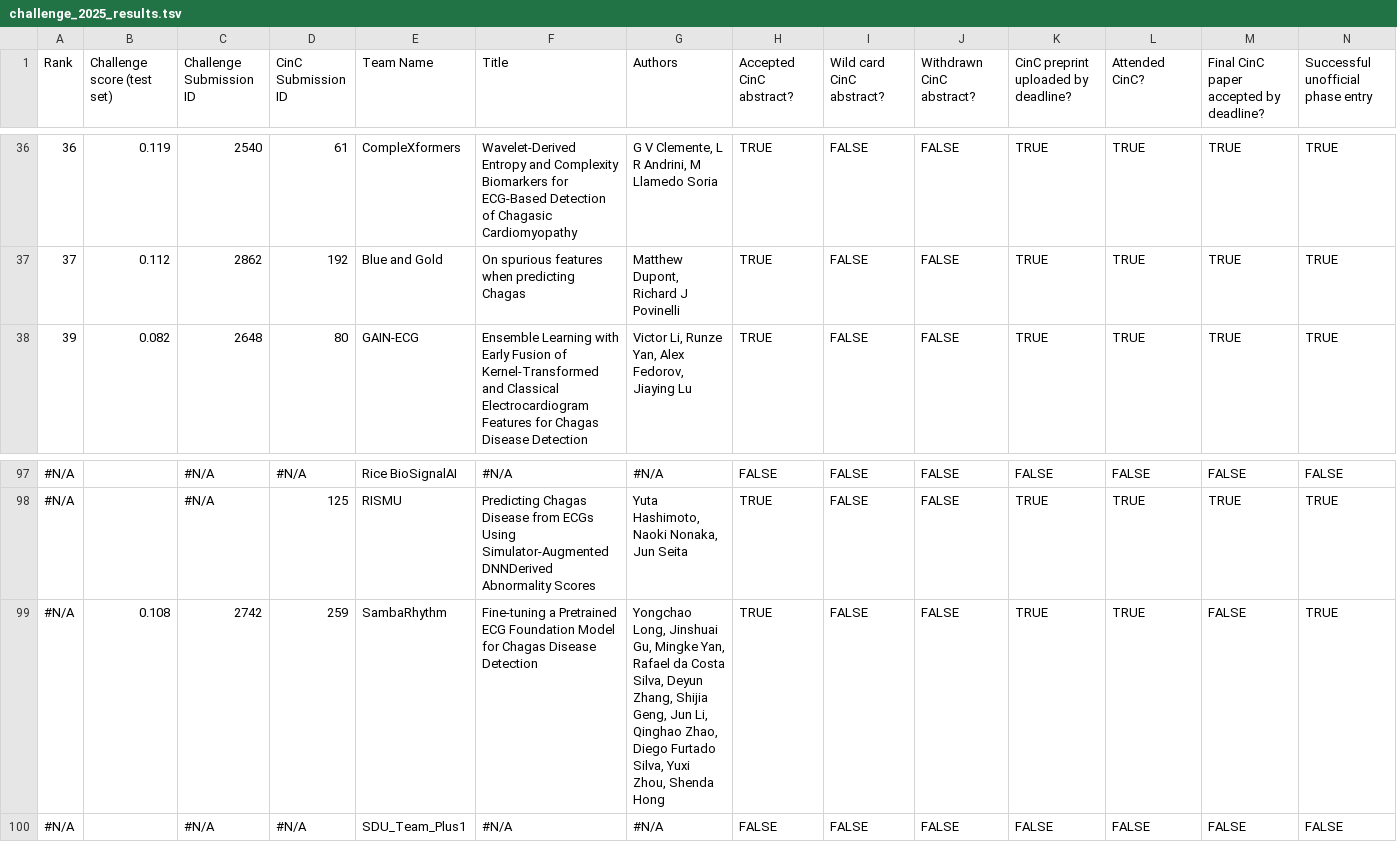
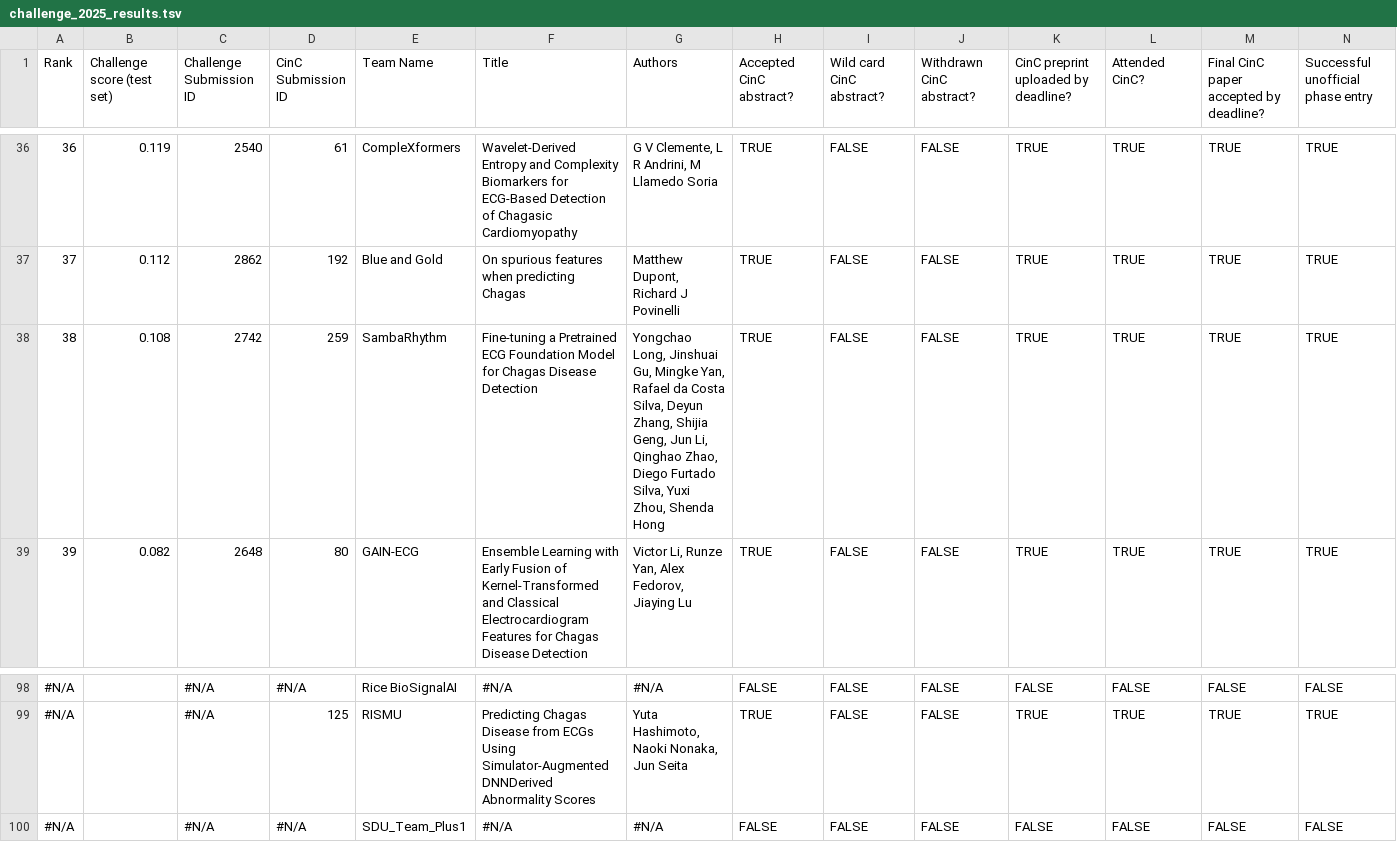
Before and after one commit to physionetchallenges/physionetchallenges.github.io, a TSV file: 2025/results/challenge_2025_results.tsv, drawn as a sheet; only a part is shown, gaps mark what is left out; removed rows and columns are numbered as before the commit, all else as after; rows hold the shown columns only; the diff names each change by its address in the sheet, - before the commit and + after, or states it on an @@ line.

Commit message:
Update results

```diff
--- a/2025/results/challenge_2025_results.tsv
+++ b/2025/results/challenge_2025_results.tsv
+row 38: 38 | 0.108 | 2742 | 259 | SambaRhythm | Fine-tuning a Pretrained ECG Foundation Model for Chagas Disease Detection | Yongchao Long, Jinshuai Gu, Mingke Yan, Rafael da Costa Silva, Deyun Zhang, Shijia Geng, Jun Li, Qinghao Zhao, Diego Furtado Silva, Yuxi Zhou, Shenda Hong | TRUE | FALSE | FALSE | TRUE | TRUE | TRUE | TRUE
-row 99: #N/A | 0.108 | 2742 | 259 | SambaRhythm | Fine-tuning a Pretrained ECG Foundation Model for Chagas Disease Detection | Yongchao Long, Jinshuai Gu, Mingke Yan, Rafael da Costa Silva, Deyun Zhang, Shijia Geng, Jun Li, Qinghao Zhao, Diego Furtado Silva, Yuxi Zhou, Shenda Hong | TRUE | FALSE | FALSE | TRUE | TRUE | FALSE | TRUE
```
